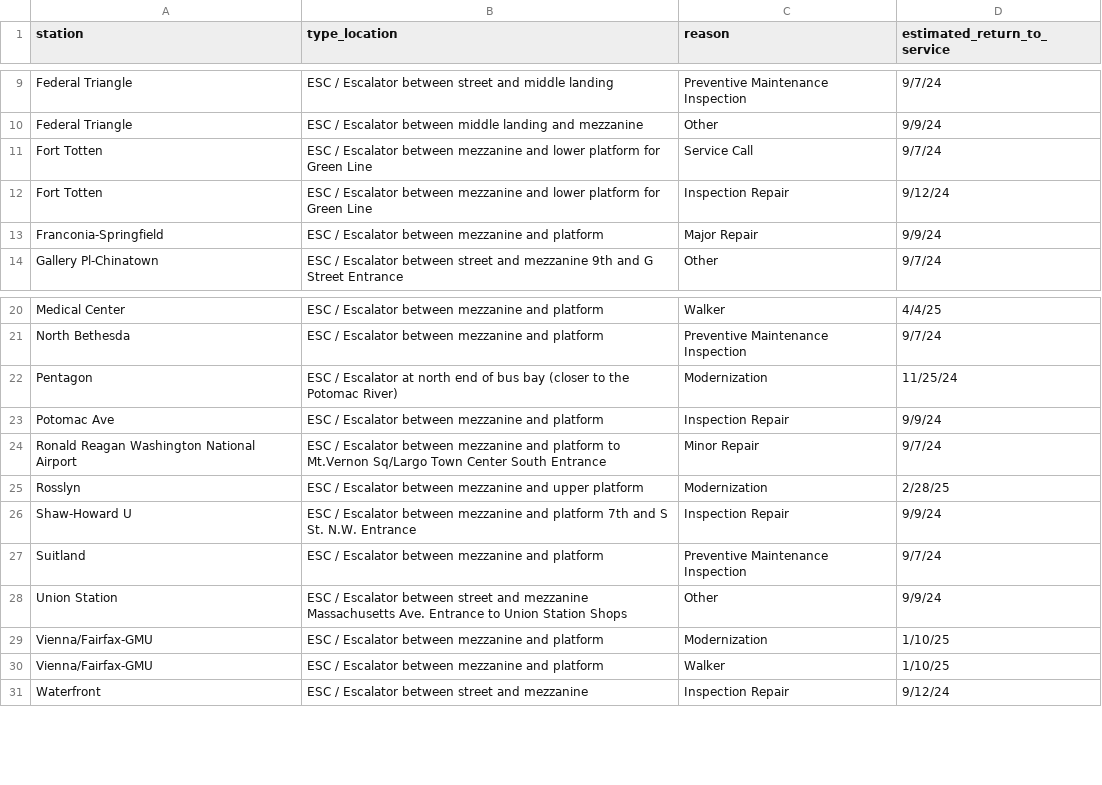
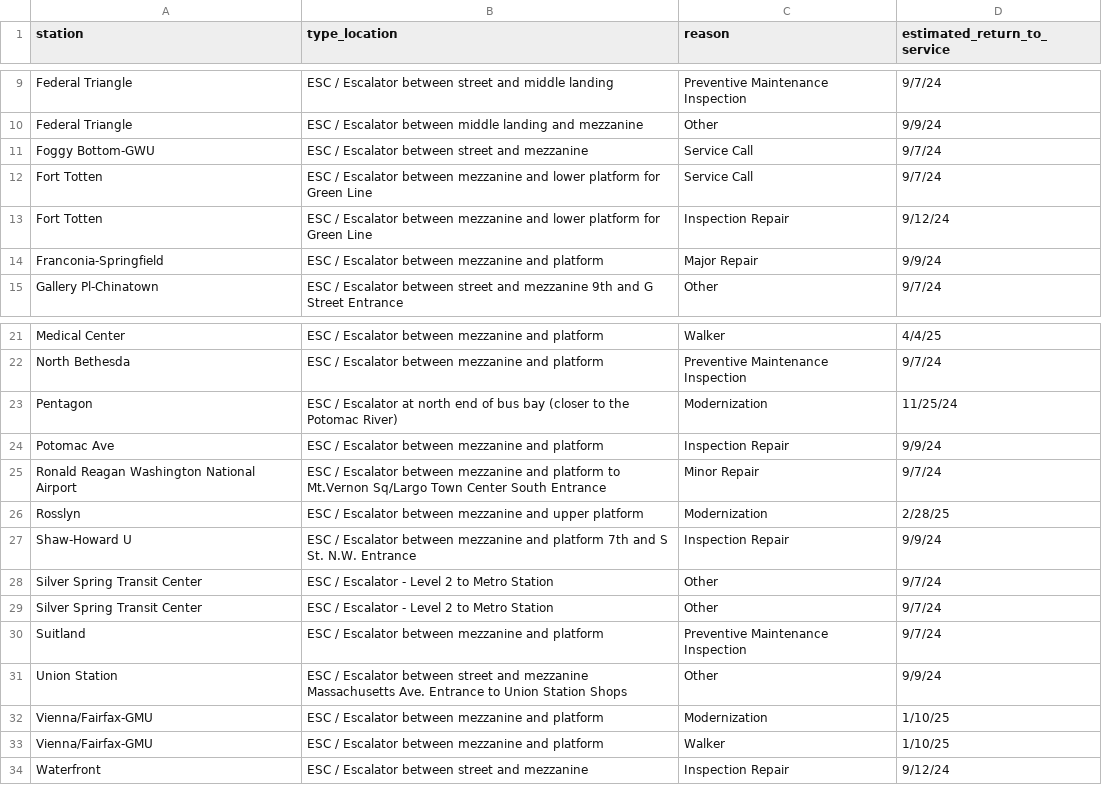
Before and after one commit to erxclau/wmata-elevators-escalators, a CSV file: outages.csv, drawn as a sheet; only a part is shown, gaps mark what is left out; the diff names each change by its address in the sheet, - before the commit and + after, or states it on an @@ line.

```diff
--- a/outages.csv
+++ b/outages.csv
+row 11: Foggy Bottom-GWU | ESC / Escalator between street and mezzanine | Service Call | 9/7/24
+row 28: Silver Spring Transit Center | ESC / Escalator - Level 2 to Metro Station | Other | 9/7/24
+row 29: Silver Spring Transit Center | ESC / Escalator - Level 2 to Metro Station | Other | 9/7/24
```
